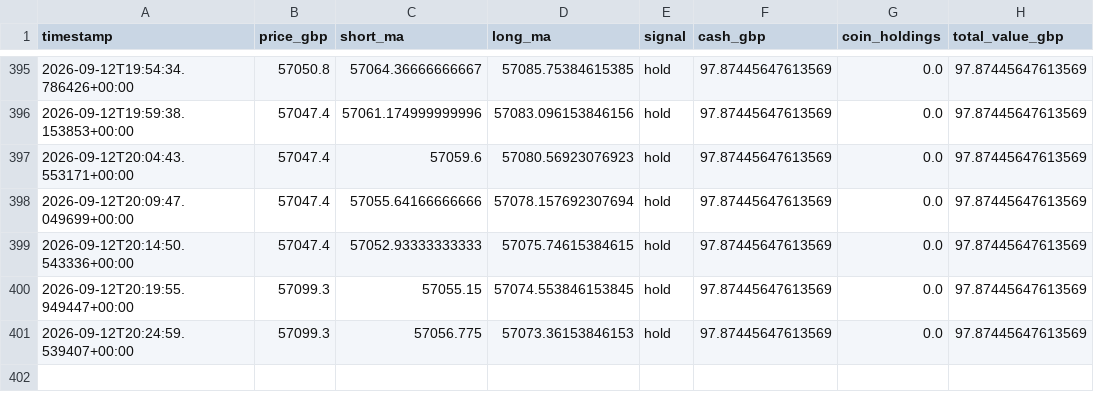
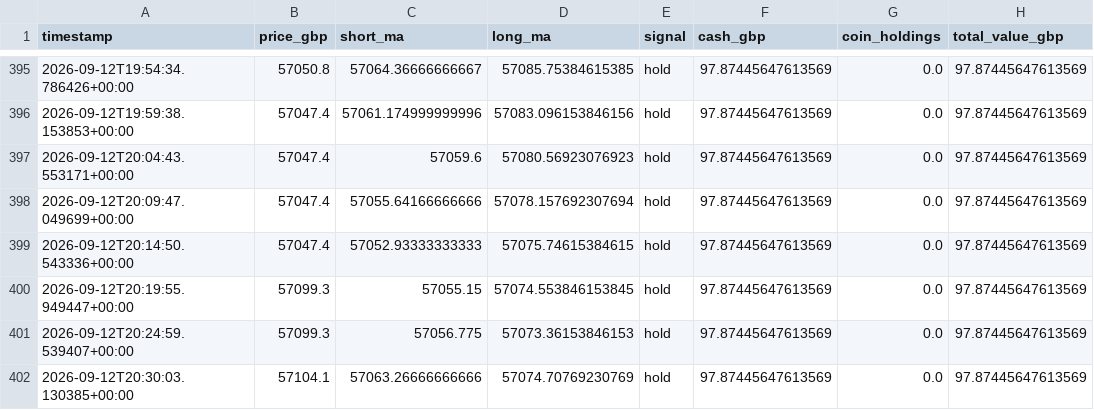
Before and after one commit to constantinoujohn88-cmd/crypto-paper-bot, a CSV file: history_5m.csv, drawn as a sheet; only a part is shown, gaps mark what is left out; the diff names each change by its address in the sheet, - before the commit and + after, or states it on an @@ line.

```diff
--- a/history_5m.csv
+++ b/history_5m.csv
+row 402: 2026-09-12T20:30:03.130385+00:00 | 57104.1 | 57063.26666666666 | 57074.70769230769 | hold | 97.87445647613569 | 0.0 | 97.87445647613569
```
